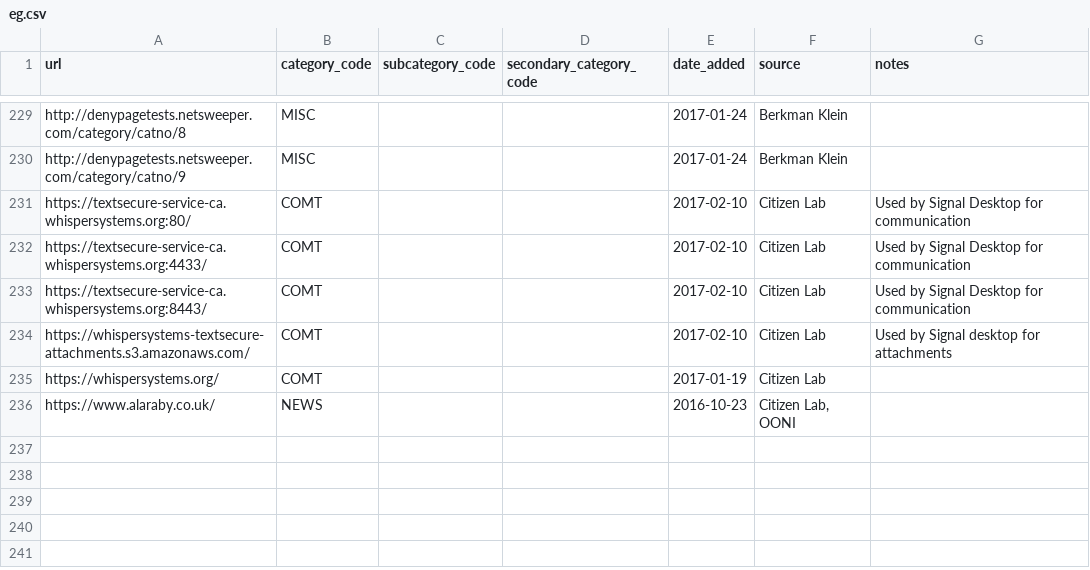
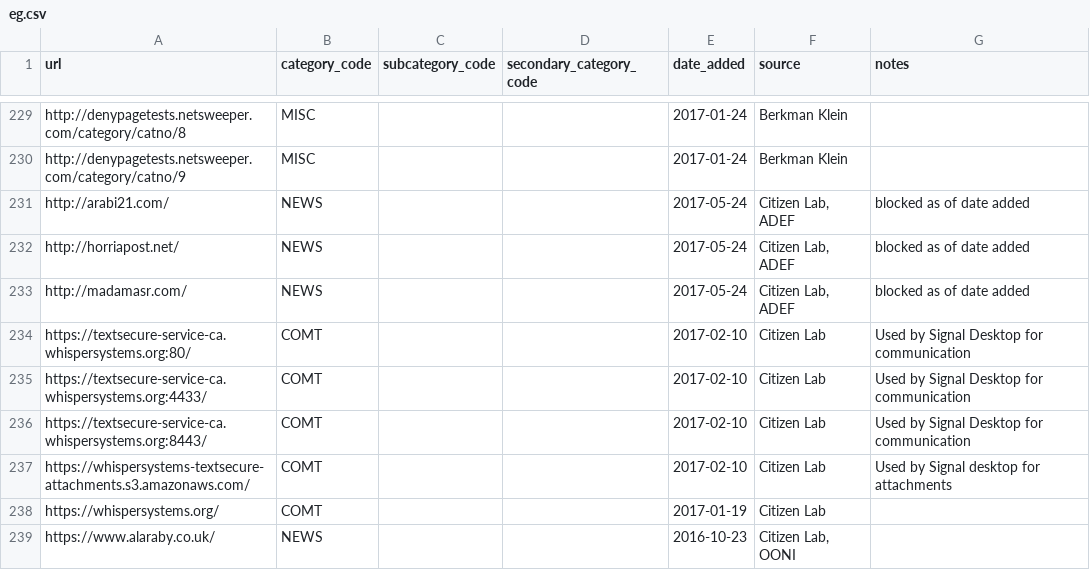
Before and after one commit to berkmancenter/url-lists, a CSV file: lists/eg.csv, drawn as a sheet; only a part is shown, gaps mark what is left out.

Commit message:
automatically update lists

```diff
--- a/lists/eg.csv
+++ b/lists/eg.csv
@@ -230,2 +230,5 @@ http://denypagetests.netsweeper.com/category/catno/8,MISC,,,2017-01-24,Berkman K
 http://denypagetests.netsweeper.com/category/catno/9,MISC,,,2017-01-24,Berkman Klein,
+http://arabi21.com/,NEWS,,,2017-05-24,"Citizen Lab, ADEF",blocked as of date added
+http://horriapost.net/,NEWS,,,2017-05-24,"Citizen Lab, ADEF",blocked as of date added
+http://madamasr.com/,NEWS,,,2017-05-24,"Citizen Lab, ADEF",blocked as of date added
 https://textsecure-service-ca.whispersystems.org:80/,COMT,,,2017-02-10,Citizen Lab,Used by Signal Desktop for communication
```
Also changed, not shown: 1 other file.
